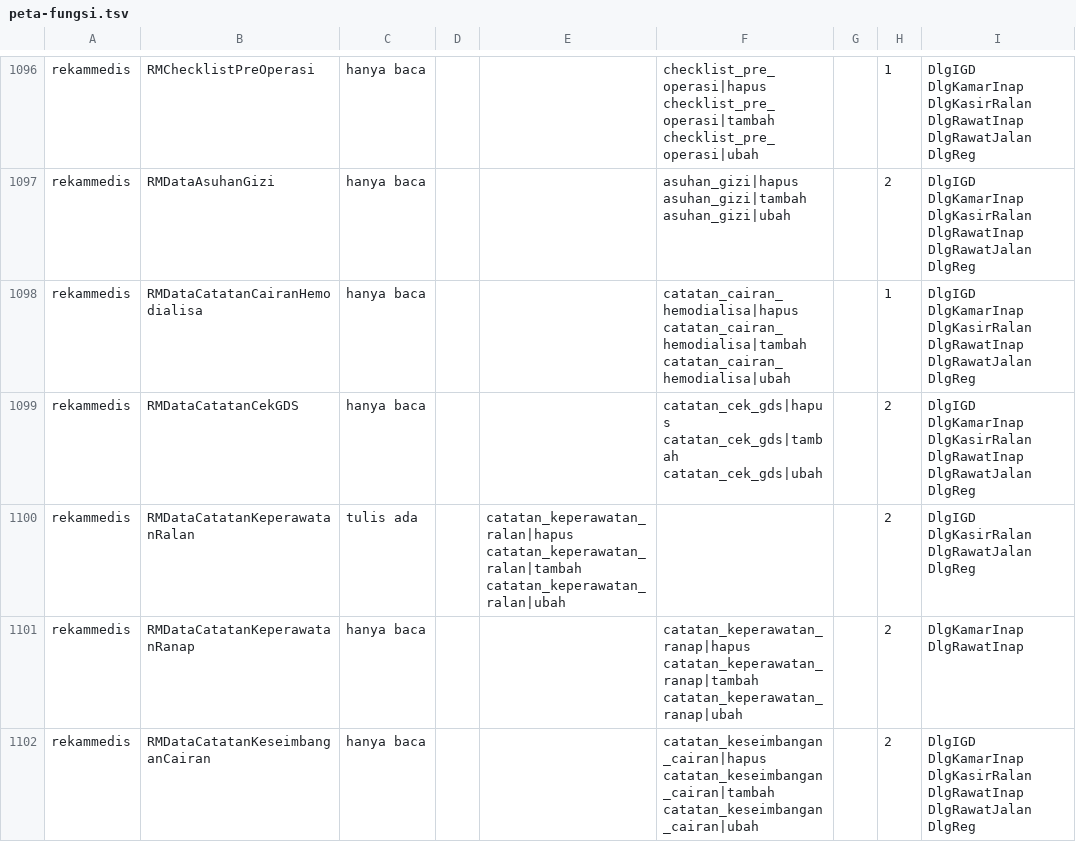
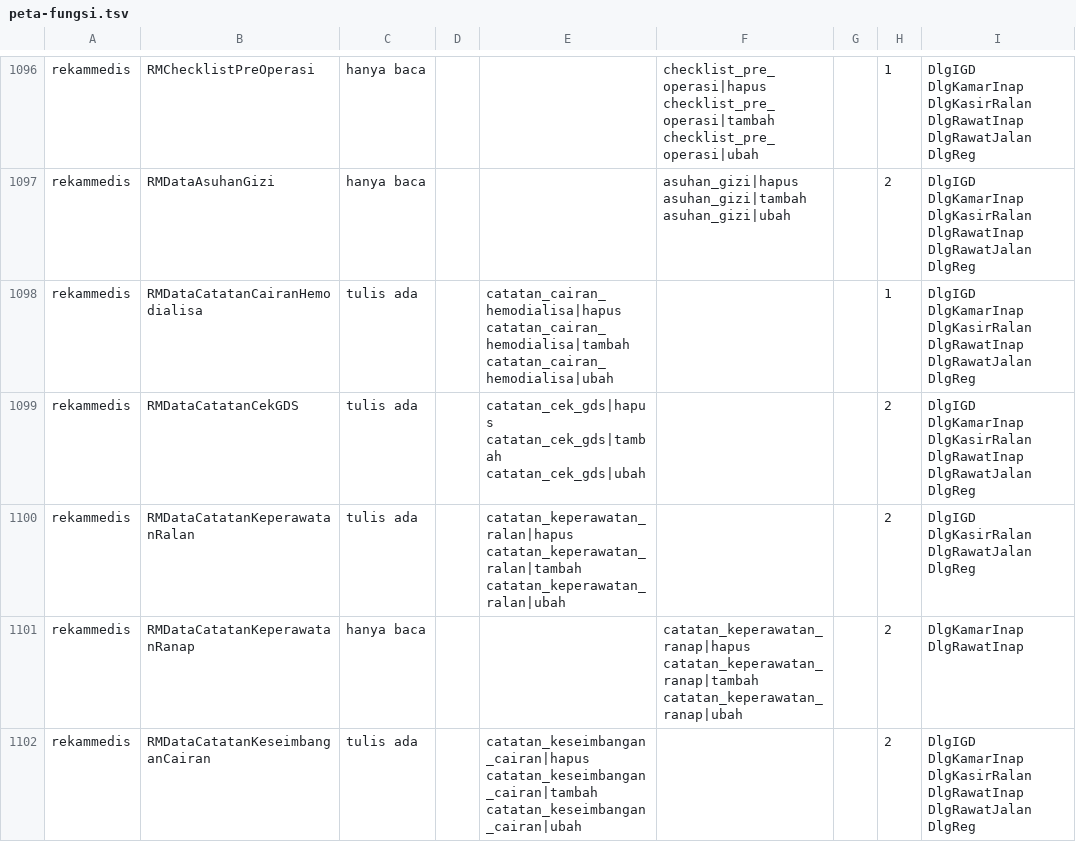
Before and after one commit to illustricious/SIMRS-Gramedika, a TSV file: docs/tracker/peta-fungsi.tsv, drawn as a sheet; only a part is shown, gaps mark what is left out; the diff covers the shown part only; the diff names each change by its address in the sheet, - before the commit and + after, or states it on an @@ line.

```diff
--- a/docs/tracker/peta-fungsi.tsv
+++ b/docs/tracker/peta-fungsi.tsv
-C1098:C1099: hanya baca
+C1098:C1099: tulis ada
-E1098: (empty)
+E1098: catatan_cairan_hemodialisa|hapus catatan_cairan_hemodialisa|tambah catatan_cairan_hemodialisa|ubah
-F1098: catatan_cairan_hemodialisa|hapus catatan_cairan_hemodialisa|tambah catatan_cairan_hemodialisa|ubah
+F1098: (empty)
-E1099: (empty)
+E1099: catatan_cek_gds|hapus catatan_cek_gds|tambah catatan_cek_gds|ubah
-F1099: catatan_cek_gds|hapus catatan_cek_gds|tambah catatan_cek_gds|ubah
+F1099: (empty)
-C1102: hanya baca
+C1102: tulis ada
-E1102: (empty)
+E1102: catatan_keseimbangan_cairan|hapus catatan_keseimbangan_cairan|tambah catatan_keseimbangan_cairan|ubah
-F1102: catatan_keseimbangan_cairan|hapus catatan_keseimbangan_cairan|tambah catatan_keseimbangan_cairan|ubah
+F1102: (empty)
```
Also changed, not shown: 54 edited cells elsewhere in this file, docs/tracker/peta-tile.tsv, 27 other files.
